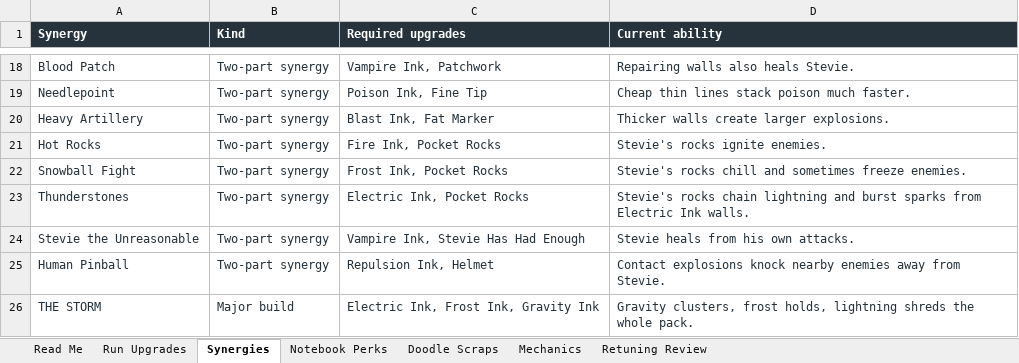
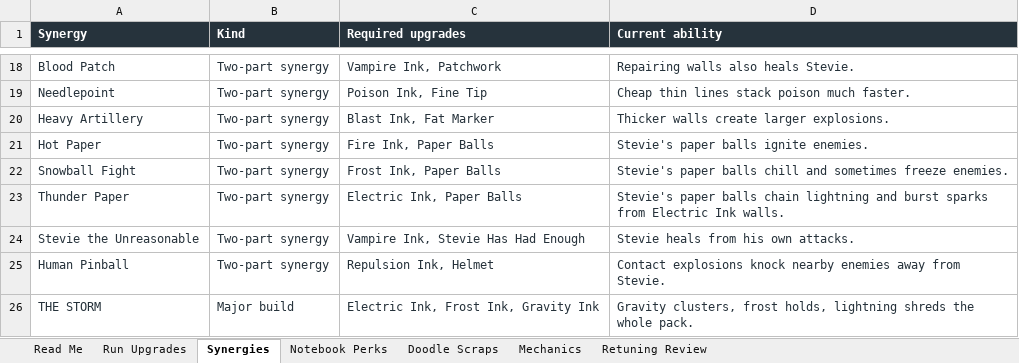
Before and after one commit to ShootyQ/SaveStevie, an Excel workbook: docs/SaveStevie-Upgrade-Reference.xlsx, sheet Synergies, drawn as a sheet; only a part is shown, gaps mark what is left out; values as stored, in another font and other column widths than the file's, no borders; table styles not drawn; removed rows and columns are numbered as before the commit, all else as after; the diff names each change by its address in the sheet, - before the commit and + after, or states it on an @@ line.

Commit message:
Retune paper-ball damage and improve ink regen, HUD and eraser sizing

```diff
--- a/docs/SaveStevie-Upgrade-Reference.xlsx (sheet Synergies)
+++ b/docs/SaveStevie-Upgrade-Reference.xlsx (sheet Synergies)
-row 21: Hot Rocks | Two-part synergy | Fire Ink, Pocket Rocks | Stevie's rocks ignite enemies.
+row 21: Hot Paper | Two-part synergy | Fire Ink, Paper Balls | Stevie's paper balls ignite enemies.
-C22 (Required upgrades): Frost Ink, Pocket Rocks
+C22 (Required upgrades): Frost Ink, Paper Balls
-D22 (Current ability): Stevie's rocks chill and…
+D22 (Current ability): Stevie's paper balls chill and…
-A23 (Synergy): Thunderstones
+A23 (Synergy): Thunder Paper
-C23 (Required upgrades): Electric Ink, Pocket Rocks
+C23 (Required upgrades): Electric Ink, Paper Balls
-D23 (Current ability): Stevie's rocks chain lightning…
+D23 (Current ability): Stevie's paper balls chain lightning…
```
Also changed, not shown: sheet Run Upgrades, sheet Retuning Review, sheet Notebook Perks, sheet Mechanics, sheet Read Me, 21 other files.
